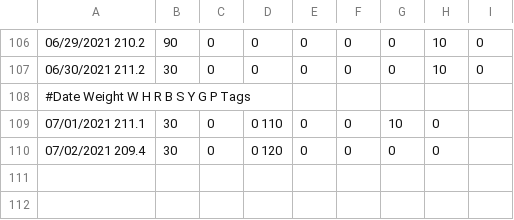
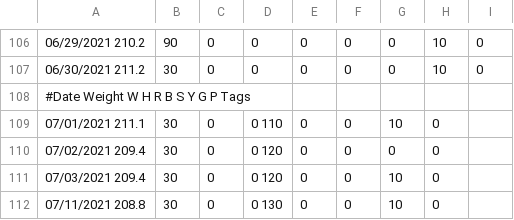
Before and after one commit to mat8025/GAPPS, a TSV file: DEMOS/Wex/DAT/wex2021.tsv, drawn as a sheet; only a part is shown, gaps mark what is left out; the diff names each change by its address in the sheet, - before the commit and + after, or states it on an @@ line.

```diff
--- a/DEMOS/Wex/DAT/wex2021.tsv
+++ b/DEMOS/Wex/DAT/wex2021.tsv
+row 111: 07/03/2021 209.4 | 30 | 0 | 0 120 | 0 | 0 | 10 | 0
+row 112: 07/11/2021 208.8 | 30 | 0 | 0 130 | 0 | 0 | 10 | 0
```
Also changed, not shown: 21 other files.
